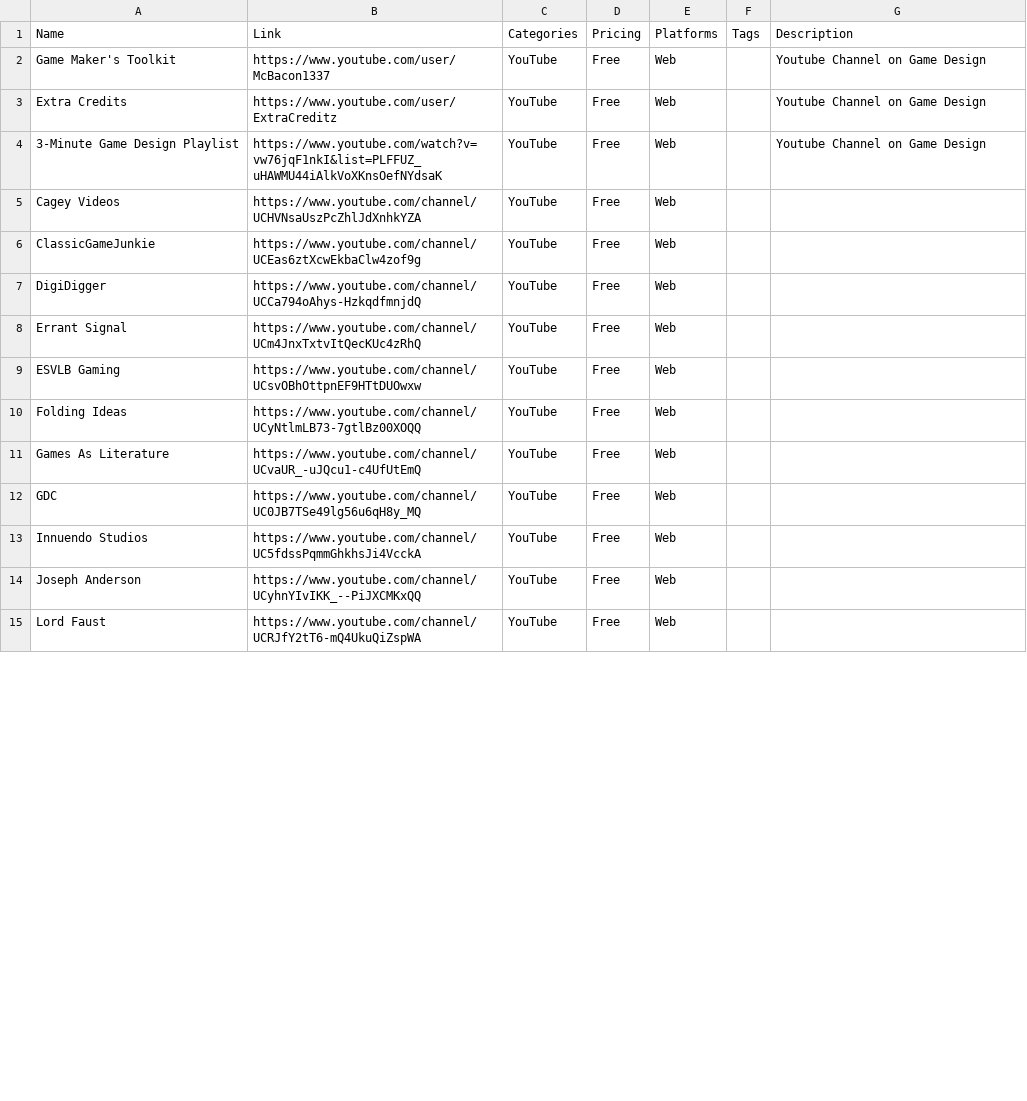
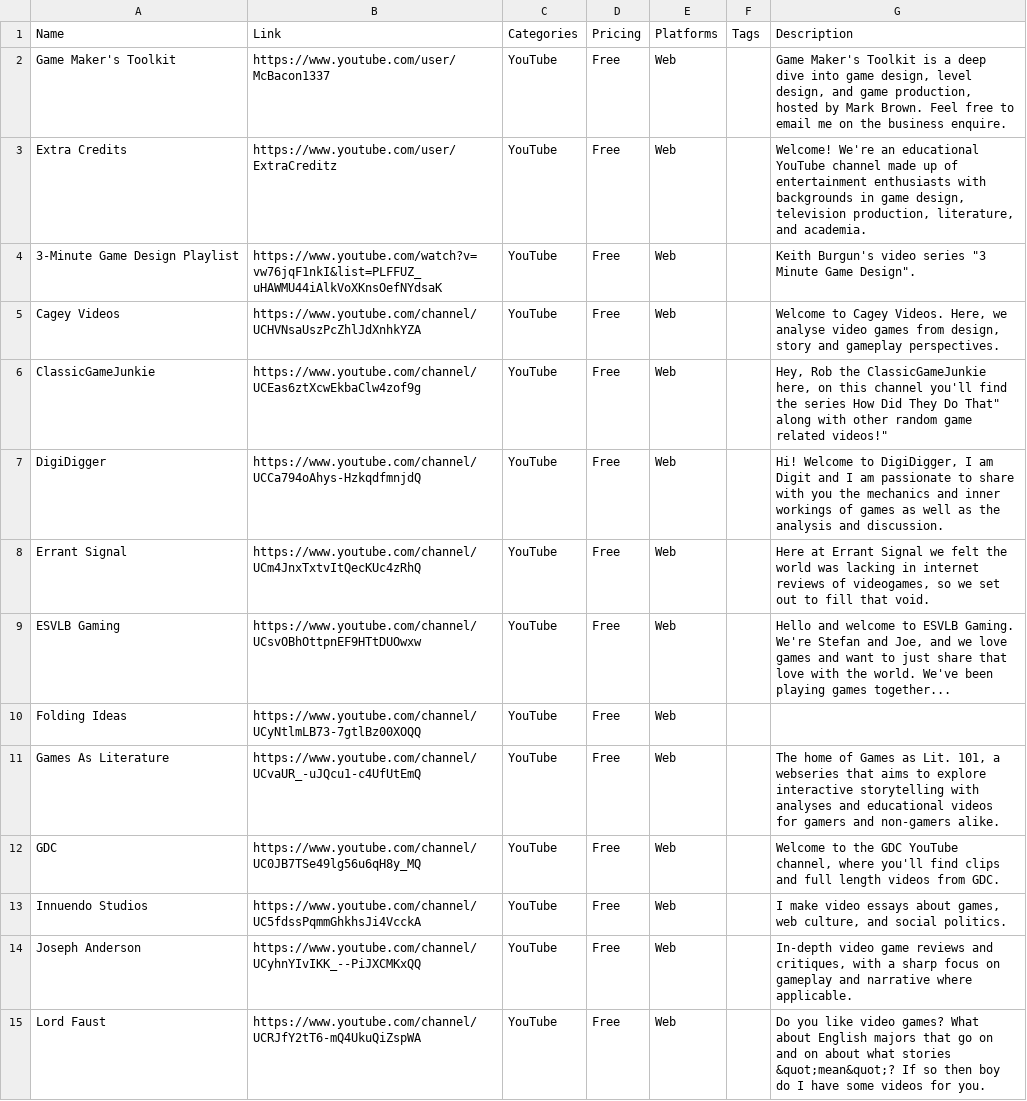
Before and after one commit to jackmelcher/gamedevelop.io, a CSV file: csv/learning.csv, drawn as a sheet; only a part is shown; the diff covers the shown part only.

```diff
--- a/csv/learning.csv
+++ b/csv/learning.csv
@@ -1,15 +1,15 @@
 Name,Link,Categories,Pricing,Platforms,Tags,Description
-Game Maker's Toolkit,https://www.youtube.com/user/McBacon1337,YouTube,Free,Web,,Youtube Channel on Game Design
-Extra Credits,https://www.youtube.com/user/ExtraCreditz,YouTube,Free,Web,,Youtube Channel on Game Design
-3-Minute Game Design Playlist,https://www.youtube.com/watch?v=vw76jqF1nkI&list=PLFFUZ_uHAWMU44iAlkVoXKnsOefNYdsaK,YouTube,Free,Web,,Youtube Channel on Game Design
-Cagey Videos,https://www.youtube.com/channel/UCHVNsaUszPcZhlJdXnhkYZA,YouTube,Free,Web,,
-"ClassicGameJunkie ",https://www.youtube.com/channel/UCEas6ztXcwEkbaClw4zof9g,YouTube,Free,Web,,
-DigiDigger,https://www.youtube.com/channel/UCCa794oAhys-HzkqdfmnjdQ,YouTube,Free,Web,,
-Errant Signal,https://www.youtube.com/channel/UCm4JnxTxtvItQecKUc4zRhQ,YouTube,Free,Web,,
-ESVLB Gaming,https://www.youtube.com/channel/UCsvOBhOttpnEF9HTtDUOwxw,YouTube,Free,Web,,
+Game Maker's Toolkit,https://www.youtube.com/user/McBacon1337,YouTube,Free,Web,,"Game Maker's Toolkit is a deep dive into game design, level design, and game production, hosted by Mark Brown. Feel free to email me on the business enquire."
+Extra Credits,https://www.youtube.com/user/ExtraCreditz,YouTube,Free,Web,,"Welcome! We're an educational YouTube channel made up of entertainment enthusiasts with backgrounds in game design, television production, literature, and academia."
+3-Minute Game Design Playlist,https://www.youtube.com/watch?v=vw76jqF1nkI&list=PLFFUZ_uHAWMU44iAlkVoXKnsOefNYdsaK,YouTube,Free,Web,,"Keith Burgun's video series ""3 Minute Game Design""."
+Cagey Videos,https://www.youtube.com/channel/UCHVNsaUszPcZhlJdXnhkYZA,YouTube,Free,Web,,"Welcome to Cagey Videos. Here, we analyse video games from design, story and gameplay perspectives."
+ClassicGameJunkie ,https://www.youtube.com/channel/UCEas6ztXcwEkbaClw4zof9g,YouTube,Free,Web,,"Hey, Rob the ClassicGameJunkie here, on this channel you'll find the series "How Did They Do That" along with other random game related videos!"
+DigiDigger,https://www.youtube.com/channel/UCCa794oAhys-HzkqdfmnjdQ,YouTube,Free,Web,,"Hi! Welcome to DigiDigger, I am Digit and I am passionate to share with you the mechanics and inner workings of games as well as the analysis and discussion."
+Errant Signal,https://www.youtube.com/channel/UCm4JnxTxtvItQecKUc4zRhQ,YouTube,Free,Web,,"Here at Errant Signal we felt the world was lacking in internet reviews of videogames, so we set out to fill that void."
+ESVLB Gaming,https://www.youtube.com/channel/UCsvOBhOttpnEF9HTtDUOwxw,YouTube,Free,Web,,"Hello and welcome to ESVLB Gaming. We're Stefan and Joe, and we love games and want to just share that love with the world. We've been playing games together..."
 Folding Ideas,https://www.youtube.com/channel/UCyNtlmLB73-7gtlBz00XOQQ,YouTube,Free,Web,,
-Games As Literature,https://www.youtube.com/channel/UCvaUR_-uJQcu1-c4UfUtEmQ,YouTube,Free,Web,,
-GDC,https://www.youtube.com/channel/UC0JB7TSe49lg56u6qH8y_MQ,YouTube,Free,Web,,
-Innuendo Studios,https://www.youtube.com/channel/UC5fdssPqmmGhkhsJi4VcckA,YouTube,Free,Web,,
-Joseph Anderson,https://www.youtube.com/channel/UCyhnYIvIKK_--PiJXCMKxQQ,YouTube,Free,Web,,
-Lord Faust,https://www.youtube.com/channel/UCRJfY2tT6-mQ4UkuQiZspWA,YouTube,Free,Web,,
+Games As Literature,https://www.youtube.com/channel/UCvaUR_-uJQcu1-c4UfUtEmQ,YouTube,Free,Web,,"The home of Games as Lit. 101, a webseries that aims to explore interactive storytelling with analyses and educational videos for gamers and non-gamers alike."
+GDC,https://www.youtube.com/channel/UC0JB7TSe49lg56u6qH8y_MQ,YouTube,Free,Web,,"Welcome to the GDC YouTube channel, where you'll find clips and full length videos from GDC."
+Innuendo Studios,https://www.youtube.com/channel/UC5fdssPqmmGhkhsJi4VcckA,YouTube,Free,Web,,"I make video essays about games, web culture, and social politics."
+Joseph Anderson,https://www.youtube.com/channel/UCyhnYIvIKK_--PiJXCMKxQQ,YouTube,Free,Web,,"In-depth video game reviews and critiques, with a sharp focus on gameplay and narrative where applicable. "
+Lord Faust,https://www.youtube.com/channel/UCRJfY2tT6-mQ4UkuQiZspWA,YouTube,Free,Web,,Do you like video games? What about English majors that go on and on about what stories &quot;mean&quot;? If so then boy do I have some videos for you.
```
Also changed, not shown: 1 removed row and 21 edited cells elsewhere in this file, csv/engine.csv, csv/gamehosts.csv, 18 other files.
